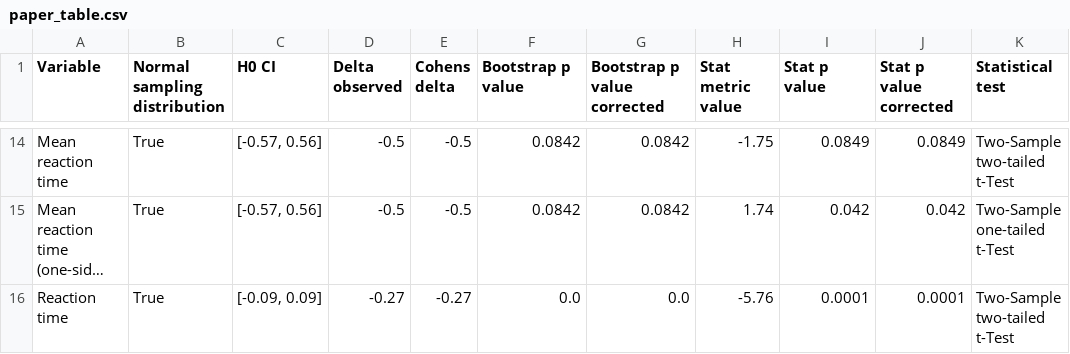
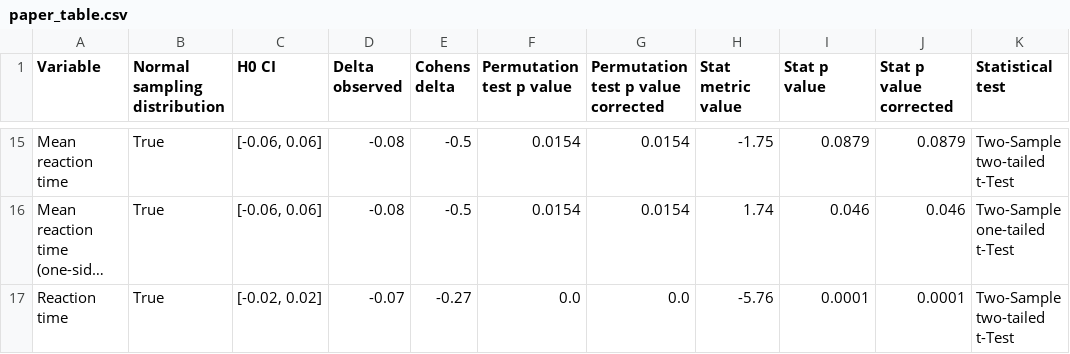
Before and after one commit to Aryunaa/Linguistics, a CSV file: pos_febr/results/paper_table.csv, drawn as a sheet; only a part is shown, gaps mark what is left out; long unchanged cells end in …; addresses are those after the commit; the diff covers the shown part only; the diff names each change by its address in the sheet, - before the commit and + after, or states it on an @@ line.

Commit message:
add descriptive stats

```diff
--- a/pos_febr/results/paper_table.csv
+++ b/pos_febr/results/paper_table.csv
-F1: Bootstrap p value
+F1: Permutation test p value
-G1: Bootstrap p value corrected
+G1: Permutation test p value corrected
-C15:C16 (H0 CI): [-0.57, 0.56]
+C15:C16 (H0 CI): [-0.06, 0.06]
-D15:D16 (Delta observed): -0.5
+D15:D16 (Delta observed): -0.08
-F15:F16 (Permutation test p value): 0.0842
+F15:F16 (Permutation test p value): 0.0154
-G15:G16: 0.0842
+G15:G16: 0.0154
-I15 (Stat p value): 0.0849
+I15 (Stat p value): 0.0879
-J15 (Stat p value corrected): 0.0849
+J15 (Stat p value corrected): 0.0879
-I16 (Stat p value): 0.042
+I16 (Stat p value): 0.046
-J16 (Stat p value corrected): 0.042
+J16 (Stat p value corrected): 0.046
-C17 (H0 CI): [-0.09, 0.09]
+C17 (H0 CI): [-0.02, 0.02]
-D17 (Delta observed): -0.27
+D17 (Delta observed): -0.07
```
Also changed, not shown: 3 added rows, 2 removed rows and 59 edited cells elsewhere in this file, 18 other files.
